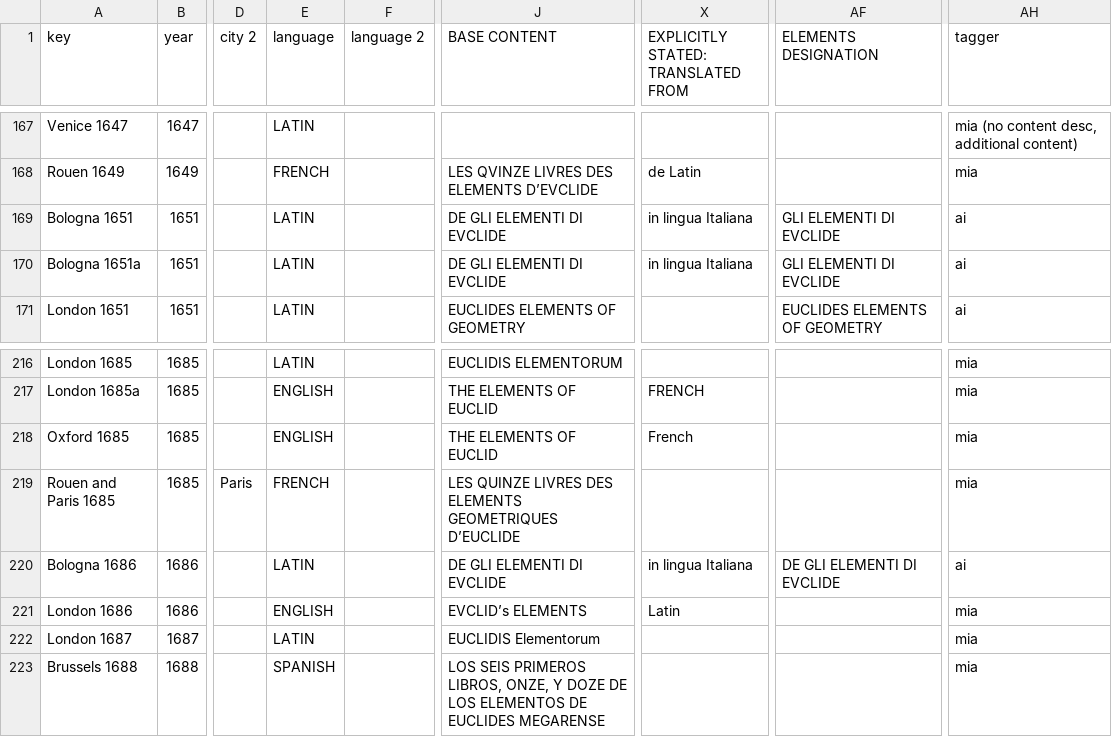
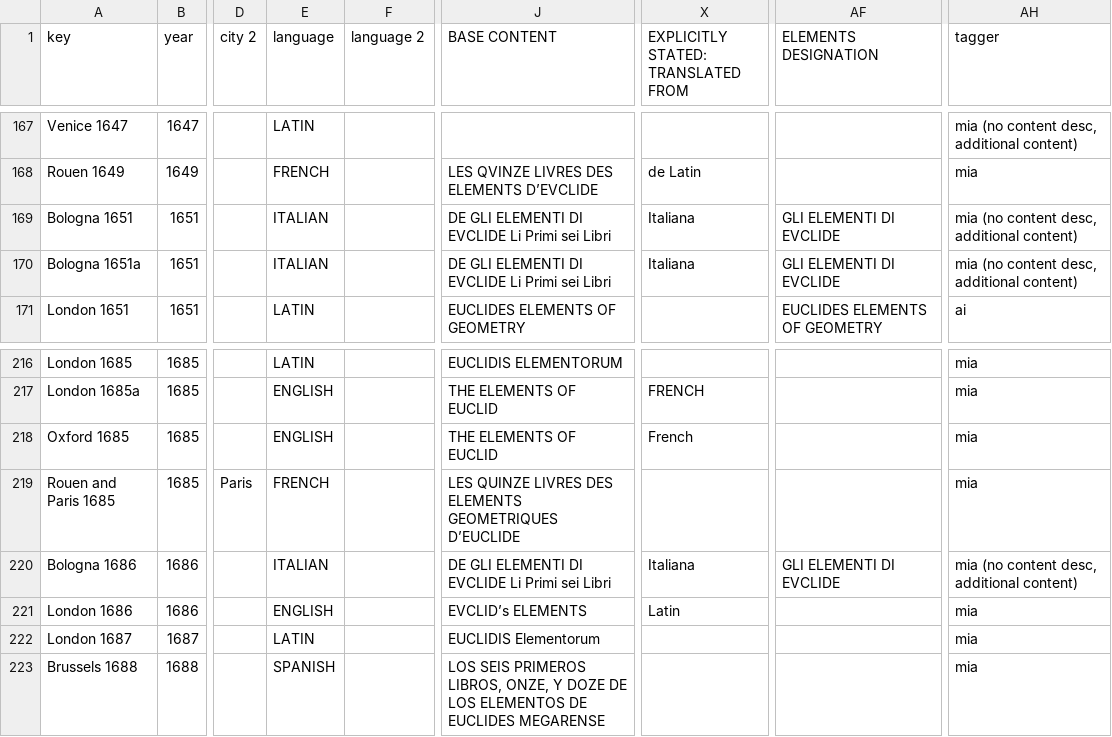
Before and after one commit to ReallyLiri/elements-title-pages, a CSV file: public/docs/EiP.csv, drawn as a sheet; only a part is shown, gaps mark what is left out; the diff names each change by its address in the sheet, - before the commit and + after, or states it on an @@ line.

Commit message:
Giovanni Ricci

```diff
--- a/public/docs/EiP.csv
+++ b/public/docs/EiP.csv
-E169:E170 (language): LATIN
+E169:E170 (language): ITALIAN
-J169:J170 (BASE CONTENT): DE GLI ELEMENTI DI EVCLIDE
+J169:J170 (BASE CONTENT): DE GLI ELEMENTI DI EVCLIDE Li Primi sei Libri
-X169:X170: in lingua Italiana
+X169:X170: Italiana
-AH169:AH170 (tagger): ai
+AH169:AH170 (tagger): mia (no content desc, additional content)
-E220 (language): LATIN
+E220 (language): ITALIAN
-J220 (BASE CONTENT): DE GLI ELEMENTI DI EVCLIDE
+J220 (BASE CONTENT): DE GLI ELEMENTI DI EVCLIDE Li Primi sei Libri
-X220: in lingua Italiana
+X220: Italiana
-AF220 (ELEMENTS DESIGNATION): DE GLI ELEMENTI DI EVCLIDE
+AF220 (ELEMENTS DESIGNATION): GLI ELEMENTI DI EVCLIDE
-AH220 (tagger): ai
+AH220 (tagger): mia (no content desc, additional content)
```
